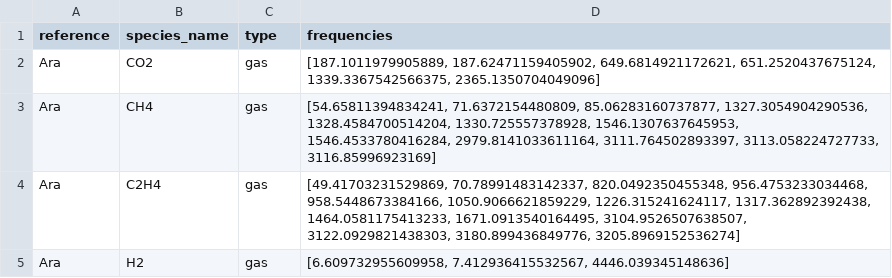
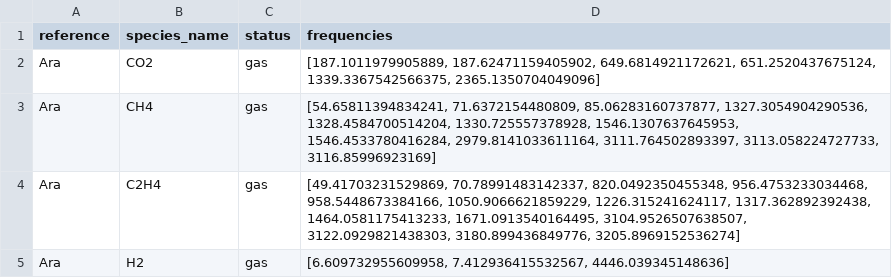
Before and after one commit to aracho12/cathub-plotter, a CSV file: data/frequencies.csv, drawn as a sheet; only a part is shown.

Commit message:
frequencies db

```diff
--- a/data/frequencies.csv
+++ b/data/frequencies.csv
@@ -1,2 +1,2 @@
-reference,species_name,type,frequencies
+reference,species_name,status,frequencies
 Ara,CO2,gas,"[187.1011979905889, 187.62471159405902, 649.6814921172621, 651.2520437675124, 1339.3367542566375, 2365.1350704049096]"
```
Also changed, not shown: 4 other files.
